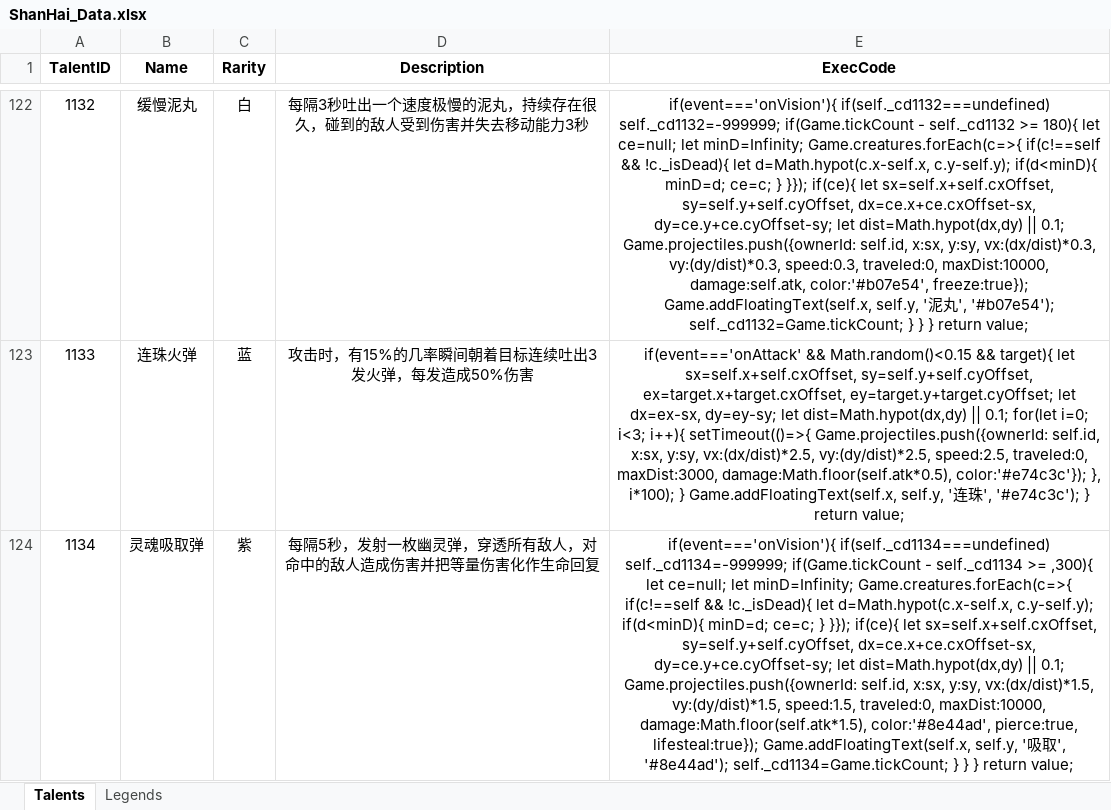
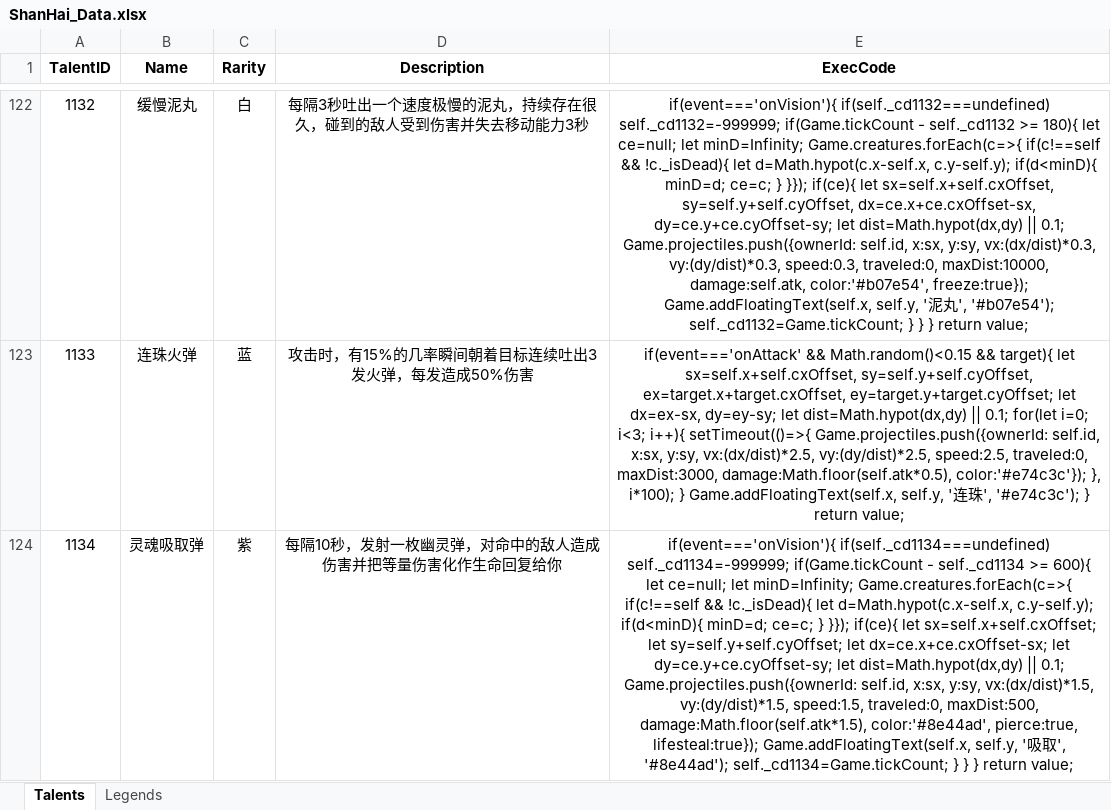
Before and after one commit to kanbedruid/kanbedruid.github.io, an Excel workbook: shj/ShanHai_Data.xlsx, sheet Talents, drawn as a sheet; only a part is shown, gaps mark what is left out; values as stored, in another font and other column widths than the file's, no borders; the diff names each change by its address in the sheet, - before the commit and + after, or states it on an @@ line.

```diff
--- a/shj/ShanHai_Data.xlsx (sheet Talents)
+++ b/shj/ShanHai_Data.xlsx (sheet Talents)
-D124 (Description): 每隔5秒，发射一枚幽灵弹，穿透所有敌人，对命中的敌人造成伤害并把等量伤害化作生命回复
+D124 (Description): 每隔10秒，发射一枚幽灵弹，对命中的敌人造成伤害并把等量伤害化作生命回复给你
-E124 (ExecCode): …self._cd1134 >= ,300){ let ce=null; let minD=Infinity; Game.creatures.forEach(c=>{ if(c!==self && !c._isDead){ let d=Math.hypot(c.x-self.x, c.y-self.y); if(d<minD){ minD=d; ce=c; } }}); if(ce){ let sx=self.x+self.cxOffset, sy=self.y+self.cyOffset, dx=ce.x+ce.cxOffset-sx, dy=ce.y+ce.cyOffset-sy; let dist=Math.hypot(dx,dy) || 0.1; Game.projectiles.push({ownerId: self.id, x:sx, y:sy, vx:(dx/dist)*1.5, vy:(dy/dist)*1.5, speed:1.5, traveled:0, maxDist:10000, damage:Math.floor(self.atk*1.5), color:'#8e44ad',…
+E124 (ExecCode): …self._cd1134 >= 600){ let ce=null; let minD=Infinity; Game.creatures.forEach(c=>{ if(c!==self && !c._isDead){ let d=Math.hypot(c.x-self.x, c.y-self.y); if(d<minD){ minD=d; ce=c; } }}); if(ce){ let sx=self.x+self.cxOffset; let sy=self.y+self.cyOffset; let dx=ce.x+ce.cxOffset-sx; let dy=ce.y+ce.cyOffset-sy; let dist=Math.hypot(dx,dy) || 0.1; Game.projectiles.push({ownerId: self.id, x:sx, y:sy, vx:(dx/dist)*1.5, vy:(dy/dist)*1.5, speed:1.5, traveled:0, maxDist:500, damage:Math.floor(self.atk*1.5), color:'#8e44ad',…
```
Also changed, not shown: 1 other file.
